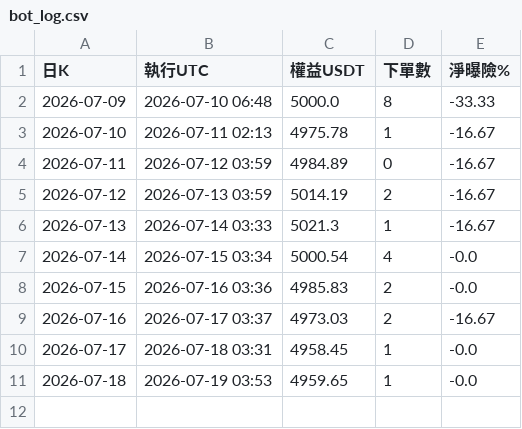
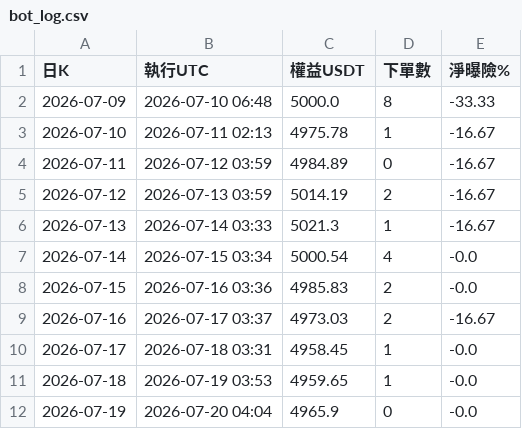
Before and after one commit to pidasin/crypto_combo_forward, a CSV file: bot_log.csv, drawn as a sheet; the diff names each change by its address in the sheet, - before the commit and + after, or states it on an @@ line.

```diff
--- a/bot_log.csv
+++ b/bot_log.csv
+row 12: 2026-07-19 | 2026-07-20 04:04 | 4965.9 | 0 | -0.0
```
Also changed, not shown: combo_forward_log.csv, paper_log.csv, 3 other files.
